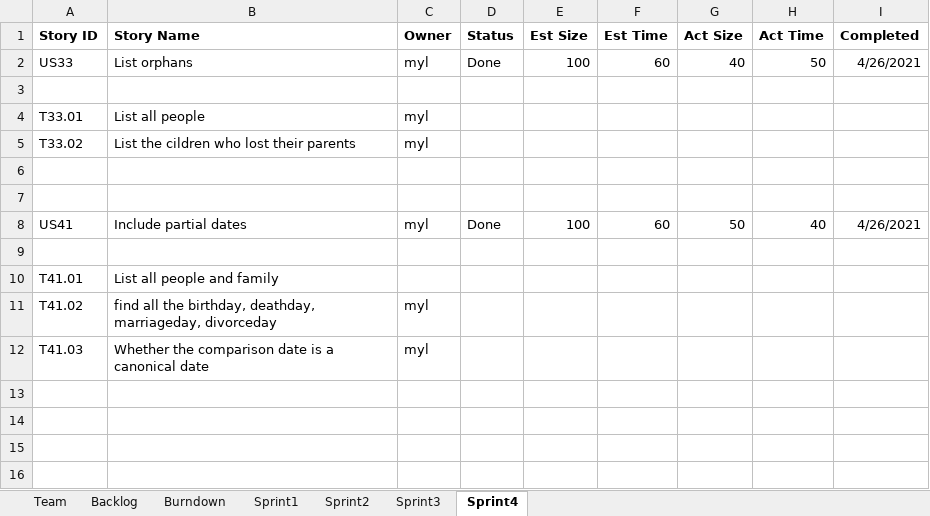
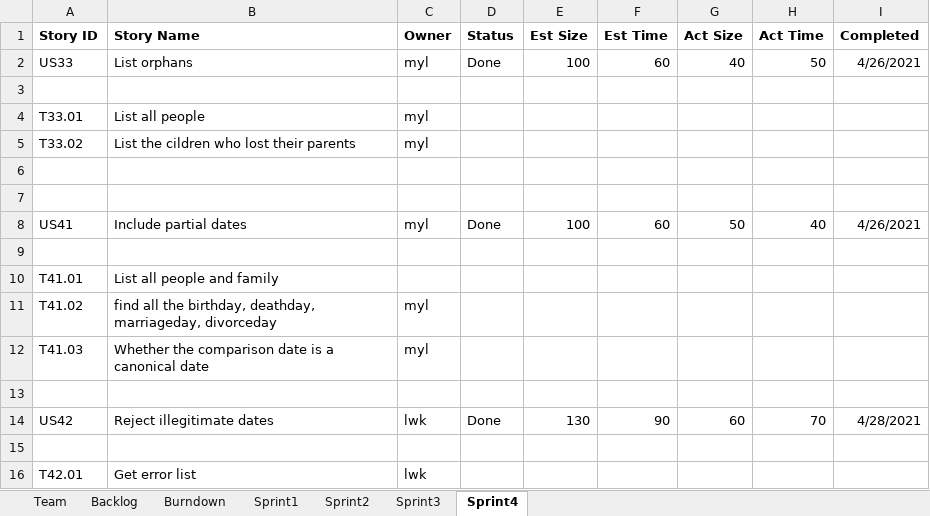
Before and after one commit to konglingwengit/SSW-555-A-Project-3, an Excel workbook: Report_backlog_and_teamsheet.xlsx, sheet Sprint4, drawn as a sheet; values as stored, in another font and other column widths than the file's, no borders; the diff names each change by its address in the sheet, - before the commit and + after, or states it on an @@ line.

```diff
--- a/Report_backlog_and_teamsheet.xlsx (sheet Sprint4)
+++ b/Report_backlog_and_teamsheet.xlsx (sheet Sprint4)
+row 13: (empty)
+row 14: US42 | Reject illegitimate dates | lwk | Done | 130 | 90 | 60 | 70 | 4/28/2021
+row 15: (empty)
+row 16: T42.01 | Get error list | lwk
```
Also changed, not shown: charts or pictures, 2 other files.
